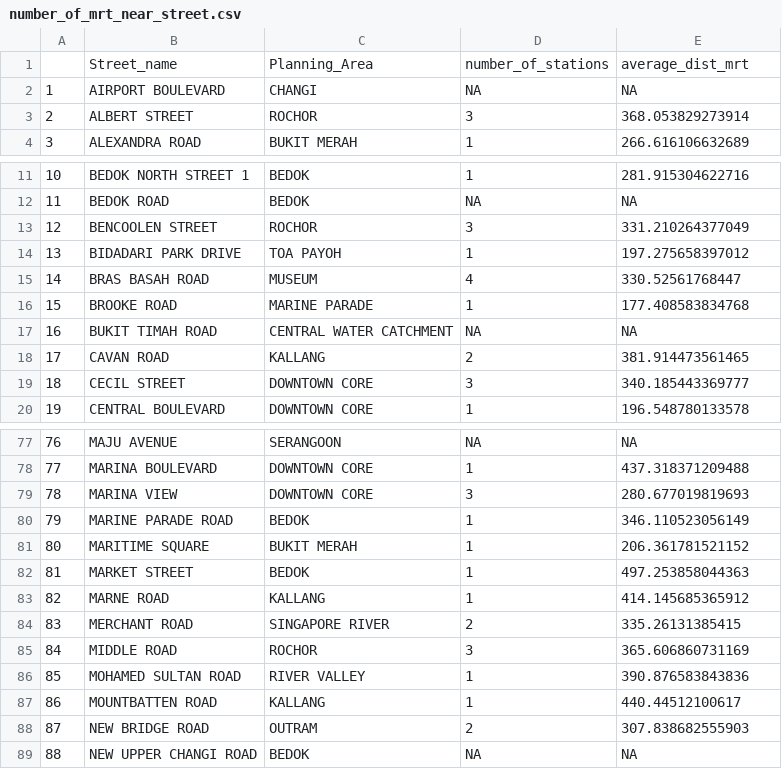
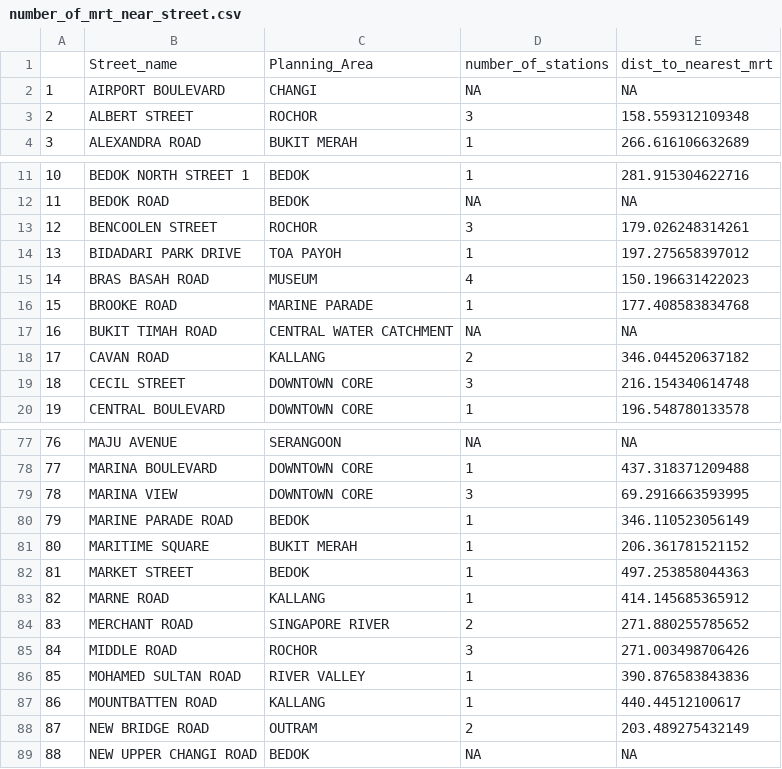
Before and after one commit to melgann/dse-project, a CSV file: Cleaned_Datasets/number_of_mrt_near_street.csv, drawn as a sheet; only a part is shown, gaps mark what is left out; the diff covers the shown part only.

```diff
--- a/Cleaned_Datasets/number_of_mrt_near_street.csv
+++ b/Cleaned_Datasets/number_of_mrt_near_street.csv
@@ -1,4 +1,4 @@
-"","Street_name","Planning_Area","number_of_stations","average_dist_mrt"
+"","Street_name","Planning_Area","number_of_stations","dist_to_nearest_mrt"
 "1","AIRPORT BOULEVARD","CHANGI",NA,NA
-"2","ALBERT STREET","ROCHOR",3,368.053829273914
+"2","ALBERT STREET","ROCHOR",3,158.559312109348
 "3","ALEXANDRA ROAD","BUKIT MERAH",1,266.616106632689
@@ -12,9 +12,9 @@
 "11","BEDOK ROAD","BEDOK",NA,NA
-"12","BENCOOLEN STREET","ROCHOR",3,331.210264377049
+"12","BENCOOLEN STREET","ROCHOR",3,179.026248314261
 "13","BIDADARI PARK DRIVE","TOA PAYOH",1,197.275658397012
-"14","BRAS BASAH ROAD","MUSEUM",4,330.52561768447
+"14","BRAS BASAH ROAD","MUSEUM",4,150.196631422023
 "15","BROOKE ROAD","MARINE PARADE",1,177.408583834768
 "16","BUKIT TIMAH ROAD","CENTRAL WATER CATCHMENT",NA,NA
-"17","CAVAN ROAD","KALLANG",2,381.914473561465
-"18","CECIL STREET","DOWNTOWN CORE",3,340.185443369777
+"17","CAVAN ROAD","KALLANG",2,346.044520637182
+"18","CECIL STREET","DOWNTOWN CORE",3,216.154340614748
 "19","CENTRAL BOULEVARD","DOWNTOWN CORE",1,196.548780133578
@@ -78,3 +78,3 @@
 "77","MARINA BOULEVARD","DOWNTOWN CORE",1,437.318371209488
-"78","MARINA VIEW","DOWNTOWN CORE",3,280.677019819693
+"78","MARINA VIEW","DOWNTOWN CORE",3,69.2916663593995
 "79","MARINE PARADE ROAD","BEDOK",1,346.110523056149
@@ -83,7 +83,7 @@
 "82","MARNE ROAD","KALLANG",1,414.145685365912
-"83","MERCHANT ROAD","SINGAPORE RIVER",2,335.26131385415
-"84","MIDDLE ROAD","ROCHOR",3,365.606860731169
+"83","MERCHANT ROAD","SINGAPORE RIVER",2,271.880255785652
+"84","MIDDLE ROAD","ROCHOR",3,271.003498706426
 "85","MOHAMED SULTAN ROAD","RIVER VALLEY",1,390.876583843836
 "86","MOUNTBATTEN ROAD","KALLANG",1,440.44512100617
-"87","NEW BRIDGE ROAD","OUTRAM",2,307.838682555903
+"87","NEW BRIDGE ROAD","OUTRAM",2,203.489275432149
 "88","NEW UPPER CHANGI ROAD","BEDOK",NA,NA
```
Also changed, not shown: 24 edited cells elsewhere in this file, Cleaned_Datasets/number_of_bus_stops_near_street.csv, 2 other files.
